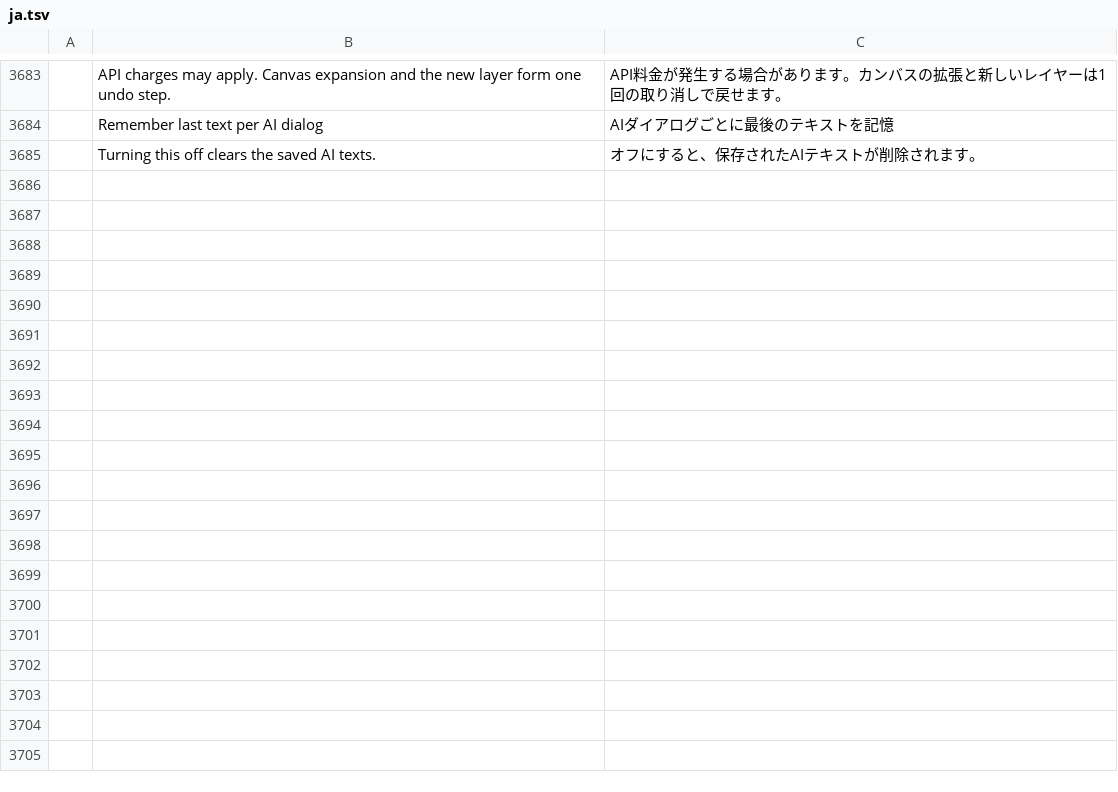
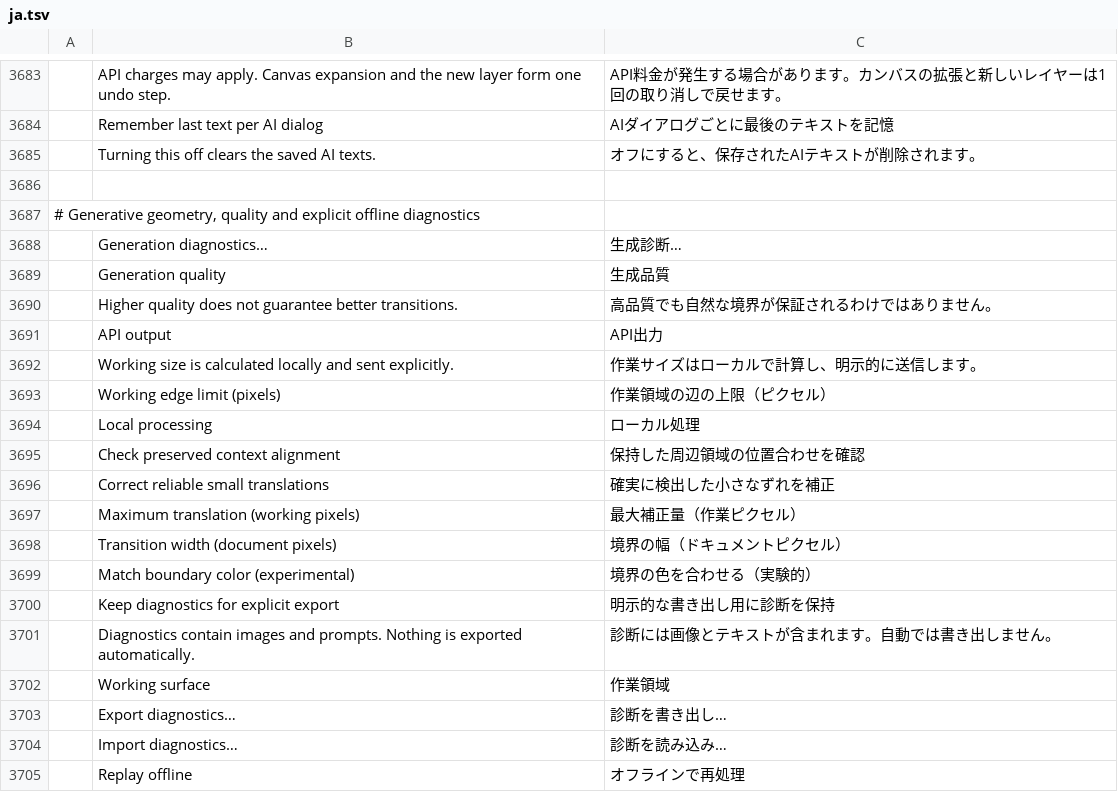
Before and after one commit to rkrx/photocraft, a TSV file: crates/ui-egui/src/i18n/ja.tsv, drawn as a sheet; only a part is shown, gaps mark what is left out; the diff covers the shown part only; the diff names each change by its address in the sheet, - before the commit and + after, or states it on an @@ line.

```diff
--- a/crates/ui-egui/src/i18n/ja.tsv
+++ b/crates/ui-egui/src/i18n/ja.tsv
+row 3686: (empty)
+row 3687: # Generative geometry, quality and explicit offline diagnostics
+row 3688:  | Generation diagnostics… | 生成診断…
+row 3689:  | Generation quality | 生成品質
+row 3690:  | Higher quality does not guarantee better transitions. | 高品質でも自然な境界が保証されるわけではありません。
+row 3691:  | API output | API出力
+row 3692:  | Working size is calculated locally and sent explicitly. | 作業サイズはローカルで計算し、明示的に送信します。
+row 3693:  | Working edge limit (pixels) | 作業領域の辺の上限（ピクセル）
+row 3694:  | Local processing | ローカル処理
+row 3695:  | Check preserved context alignment | 保持した周辺領域の位置合わせを確認
+row 3696:  | Correct reliable small translations | 確実に検出した小さなずれを補正
+row 3697:  | Maximum translation (working pixels) | 最大補正量（作業ピクセル）
+row 3698:  | Transition width (document pixels) | 境界の幅（ドキュメントピクセル）
+row 3699:  | Match boundary color (experimental) | 境界の色を合わせる（実験的）
+row 3700:  | Keep diagnostics for explicit export | 明示的な書き出し用に診断を保持
+row 3701:  | Diagnostics contain images and prompts. Nothing is exported automatically. | 診断には画像とテキストが含まれます。自動では書き出しません。
+row 3702:  | Working surface | 作業領域
+row 3703:  | Export diagnostics… | 診断を書き出し…
+row 3704:  | Import diagnostics… | 診断を読み込み…
+row 3705:  | Replay offline | オフラインで再処理
```
Also changed, not shown: 20 added rows elsewhere in this file, crates/ui-egui/src/i18n/el.tsv, crates/ui-egui/src/i18n/es.tsv, 51 other files.
